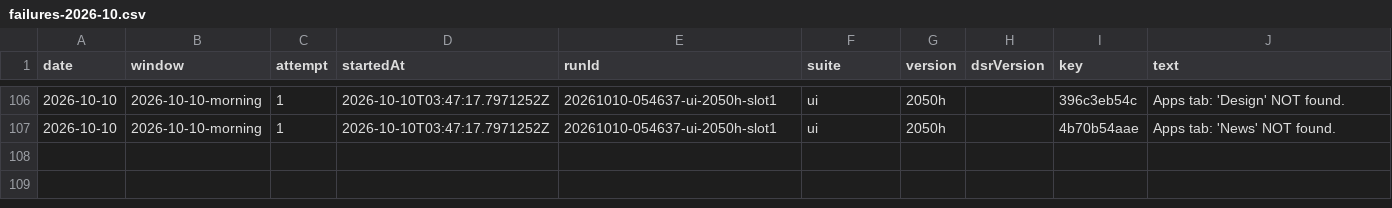
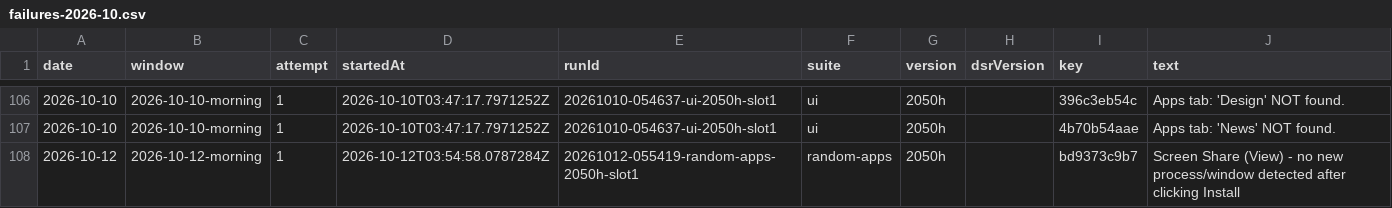
Before and after one commit to FastCorporatoin/report, a CSV file: kpi/failures-2026-10.csv, drawn as a sheet; only a part is shown, gaps mark what is left out; the diff names each change by its address in the sheet, - before the commit and + after, or states it on an @@ line.

```diff
--- a/kpi/failures-2026-10.csv
+++ b/kpi/failures-2026-10.csv
+row 108: 2026-10-12 | 2026-10-12-morning | 1 | 2026-10-12T03:54:58.0787284Z | 20261012-055419-random-apps-2050h-slot1 | random-apps | 2050h |  | bd9373c9b7 | Screen Share (View) - no new process/window detected after clicking Install
```
Also changed, not shown: kpi/metrics-2026-10.csv, 8 other files.
